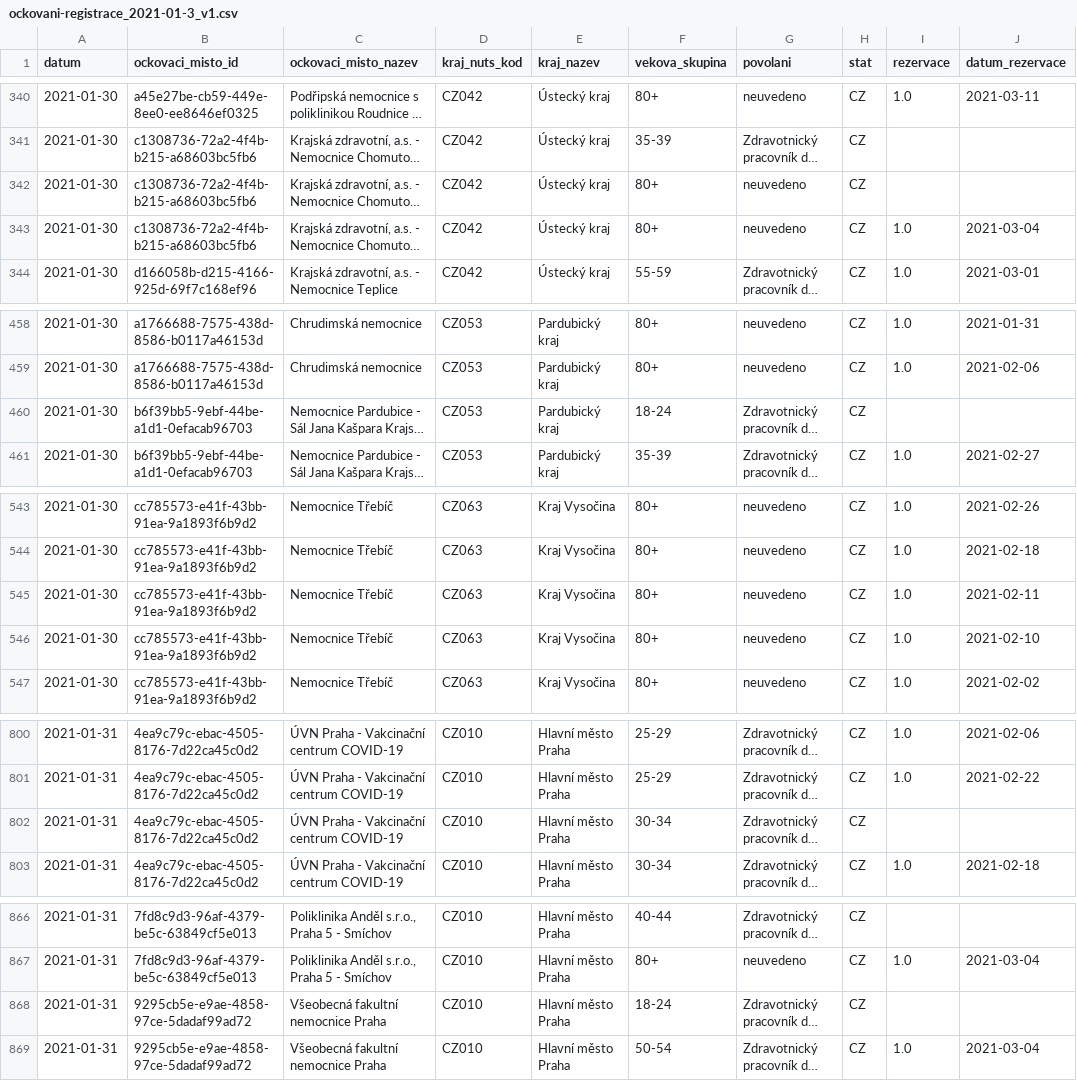
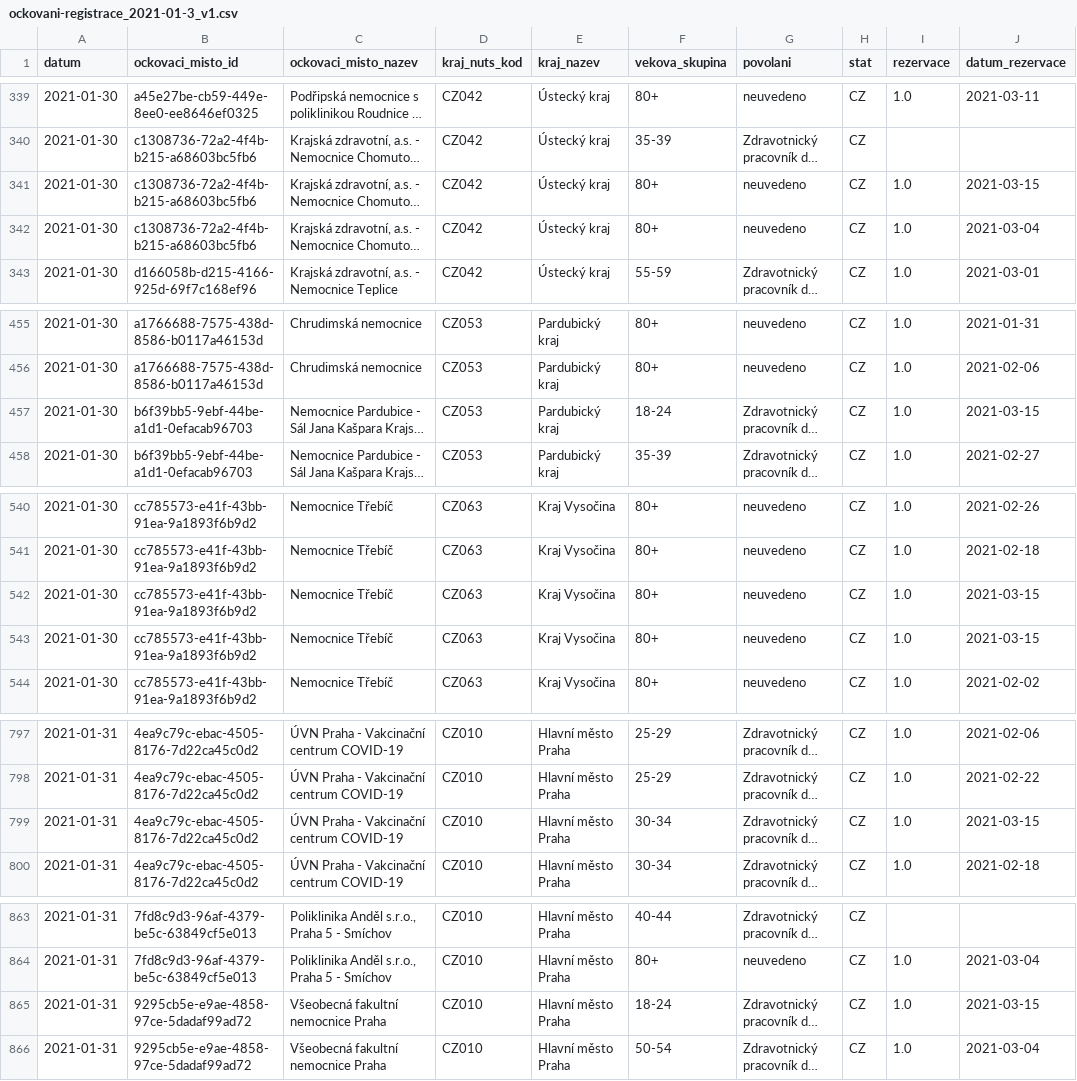
Before and after one commit to michalskop/mzcr-cz-covid-19-data, a CSV file: ockovani-registrace_2021-01-3_v1.csv, drawn as a sheet; only a part is shown, gaps mark what is left out; long unchanged cells end in …; addresses are those after the commit; the diff covers the shown part only; the diff names each change by its address in the sheet, - before the commit and + after, or states it on an @@ line.

```diff
--- a/ockovani-registrace_2021-01-3_v1.csv
+++ b/ockovani-registrace_2021-01-3_v1.csv
-I341 (rezervace): (empty)
+I341 (rezervace): 1.0
-J341 (datum_rezervace): (empty)
+J341 (datum_rezervace): 2021-03-15
-I457 (rezervace): (empty)
+I457 (rezervace): 1.0
-J457 (datum_rezervace): (empty)
+J457 (datum_rezervace): 2021-03-15
-J542 (datum_rezervace): 2021-02-11
+J542 (datum_rezervace): 2021-03-15
-J543 (datum_rezervace): 2021-02-10
+J543 (datum_rezervace): 2021-03-15
-I799 (rezervace): (empty)
+I799 (rezervace): 1.0
-J799 (datum_rezervace): (empty)
+J799 (datum_rezervace): 2021-03-15
-I865 (rezervace): (empty)
+I865 (rezervace): 1.0
-J865 (datum_rezervace): (empty)
+J865 (datum_rezervace): 2021-03-15
```
Also changed, not shown: 6 removed rows and 24 edited cells elsewhere in this file, 2 other files.
